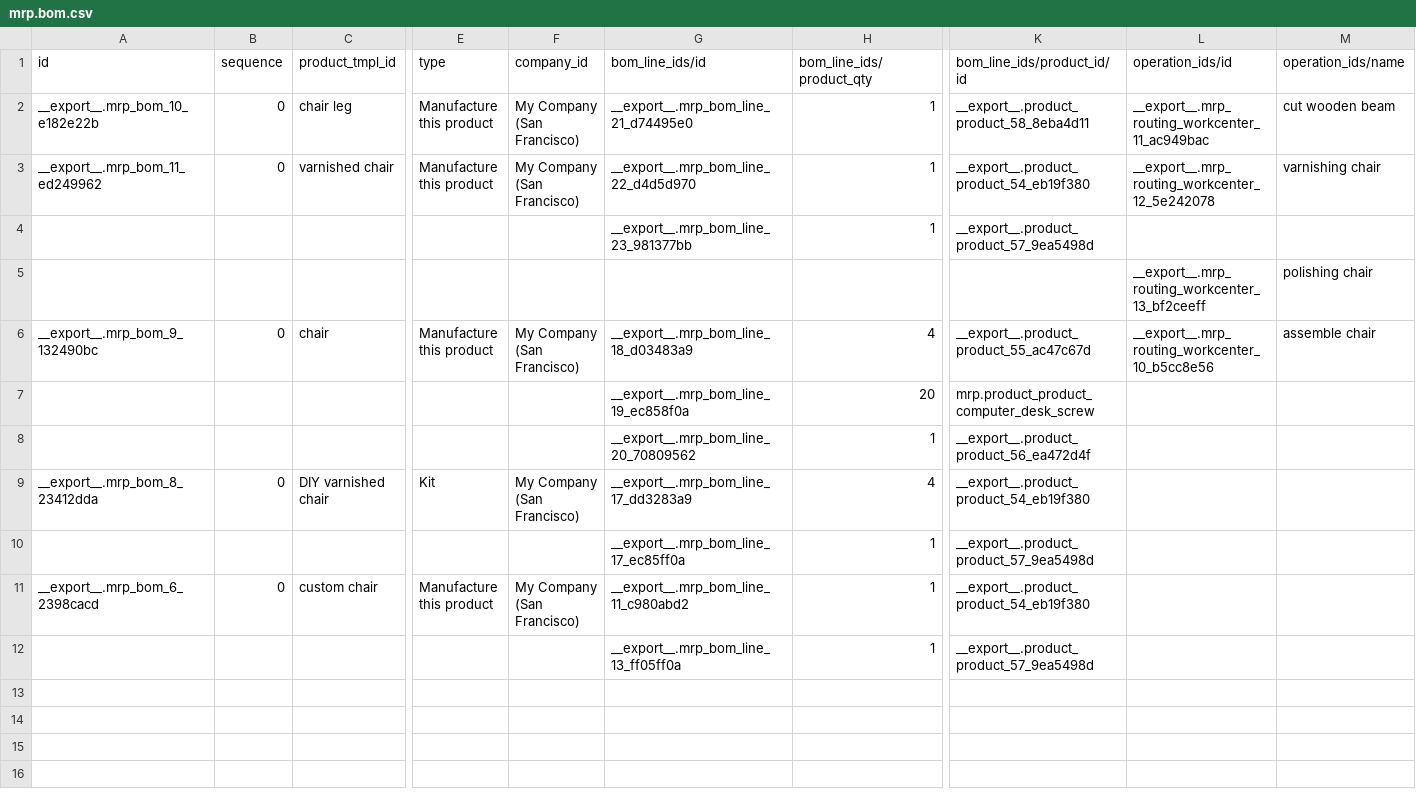
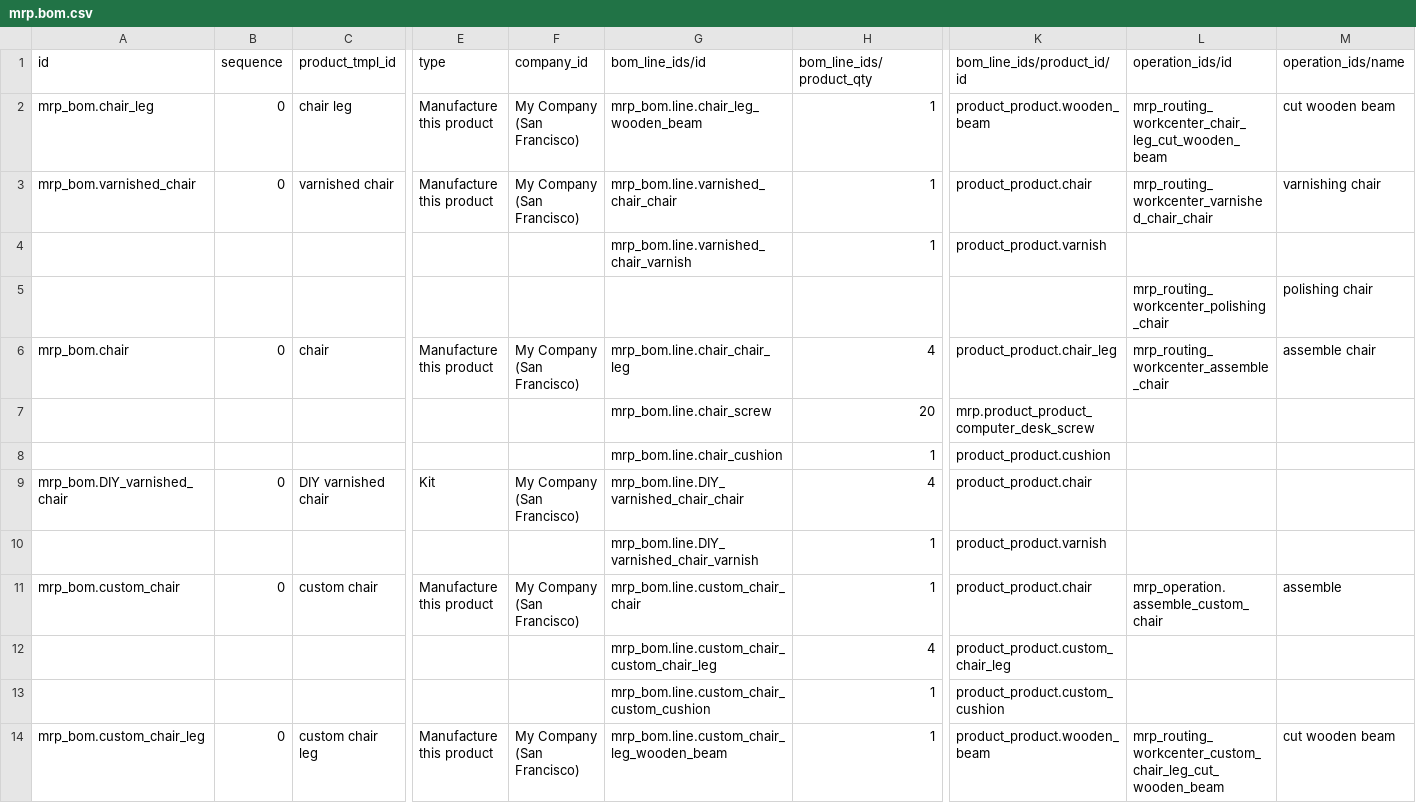
Before and after one commit to brain-tec/odoo-1, a CSV file: freppledata/data/mrp.bom.csv, drawn as a sheet; only a part is shown, gaps mark what is left out; removed rows and columns are numbered as before the commit, all else as after; rows hold the shown columns only; the diff names each change by its address in the sheet, - before the commit and + after, or states it on an @@ line.

```diff
--- a/freppledata/data/mrp.bom.csv
+++ b/freppledata/data/mrp.bom.csv
-A2 (id): __export__.mrp_bom_10_e182e22b
+A2 (id): mrp_bom.chair_leg
-G2 (bom_line_ids/id): __export__.mrp_bom_line_21_d74495e0
+G2 (bom_line_ids/id): mrp_bom.line.chair_leg_wooden_beam
-K2 (bom_line_ids/product_id/id): __export__.product_product_58_8eba4d11
+K2 (bom_line_ids/product_id/id): product_product.wooden_beam
-L2 (operation_ids/id): __export__.mrp_routing_workcenter_11_ac949bac
+L2 (operation_ids/id): mrp_routing_workcenter_chair_leg_cut_wooden_beam
-A3 (id): __export__.mrp_bom_11_ed249962
+A3 (id): mrp_bom.varnished_chair
-G3 (bom_line_ids/id): __export__.mrp_bom_line_22_d4d5d970
+G3 (bom_line_ids/id): mrp_bom.line.varnished_chair_chair
-K3 (bom_line_ids/product_id/id): __export__.product_product_54_eb19f380
+K3 (bom_line_ids/product_id/id): product_product.chair
-L3 (operation_ids/id): __export__.mrp_routing_workcenter_12_5e242078
+L3 (operation_ids/id): mrp_routing_workcenter_varnished_chair_chair
-G4 (bom_line_ids/id): __export__.mrp_bom_line_23_981377bb
+G4 (bom_line_ids/id): mrp_bom.line.varnished_chair_varnish
-K4 (bom_line_ids/product_id/id): __export__.product_product_57_9ea5498d
+K4 (bom_line_ids/product_id/id): product_product.varnish
-L5 (operation_ids/id): __export__.mrp_routing_workcenter_13_bf2ceeff
+L5 (operation_ids/id): mrp_routing_workcenter_polishing_chair
-A6 (id): __export__.mrp_bom_9_132490bc
+A6 (id): mrp_bom.chair
-G6 (bom_line_ids/id): __export__.mrp_bom_line_18_d03483a9
+G6 (bom_line_ids/id): mrp_bom.line.chair_chair_leg
-K6 (bom_line_ids/product_id/id): __export__.product_product_55_ac47c67d
+K6 (bom_line_ids/product_id/id): product_product.chair_leg
-L6 (operation_ids/id): __export__.mrp_routing_workcenter_10_b5cc8e56
+L6 (operation_ids/id): mrp_routing_workcenter_assemble_chair
-G7 (bom_line_ids/id): __export__.mrp_bom_line_19_ec858f0a
+G7 (bom_line_ids/id): mrp_bom.line.chair_screw
-G8 (bom_line_ids/id): __export__.mrp_bom_line_20_70809562
+G8 (bom_line_ids/id): mrp_bom.line.chair_cushion
-K8 (bom_line_ids/product_id/id): __export__.product_product_56_ea472d4f
+K8 (bom_line_ids/product_id/id): product_product.cushion
-A9 (id): __export__.mrp_bom_8_23412dda
+A9 (id): mrp_bom.DIY_varnished_chair
-G9 (bom_line_ids/id): __export__.mrp_bom_line_17_dd3283a9
+G9 (bom_line_ids/id): mrp_bom.line.DIY_varnished_chair_chair
-K9 (bom_line_ids/product_id/id): __export__.product_product_54_eb19f380
+K9 (bom_line_ids/product_id/id): product_product.chair
-G10 (bom_line_ids/id): __export__.mrp_bom_line_17_ec85ff0a
+G10 (bom_line_ids/id): mrp_bom.line.DIY_varnished_chair_varnish
-K10 (bom_line_ids/product_id/id): __export__.product_product_57_9ea5498d
+K10 (bom_line_ids/product_id/id): product_product.varnish
-row 11: __export__.mrp_bom_6_2398cacd | 0 | custom chair | Manufacture this product | My Company (San Francisco) | __export__.mrp_bom_line_11_c980abd2 | 1 | __export__.product_product_54_eb19f380
+row 11: mrp_bom.custom_chair | 0 | custom chair | Manufacture this product | My Company (San Francisco) | mrp_bom.line.custom_chair_chair | 1 | product_product.chair | mrp_operation.assemble_custom_chair | assemble
+row 12:  |  |  |  |  | mrp_bom.line.custom_chair_custom_chair_leg | 4 | product_product.custom_chair_leg
-G13 (bom_line_ids/id): __export__.mrp_bom_line_13_ff05ff0a
+G13 (bom_line_ids/id): mrp_bom.line.custom_chair_custom_cushion
-K13 (bom_line_ids/product_id/id): __export__.product_product_57_9ea5498d
+K13 (bom_line_ids/product_id/id): product_product.custom_cushion
+row 14: mrp_bom.custom_chair_leg | 0 | custom chair leg | Manufacture this product | My Company (San Francisco) | mrp_bom.line.custom_chair_leg_wooden_beam | 1 | product_product.wooden_beam | mrp_routing_workcenter_custom_chair_leg_cut_wooden_beam | cut wooden beam
```
Also changed, not shown: freppledata/data/product.template.csv, freppledata/data/purchase.requisition.csv, 8 other files.
